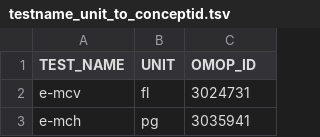
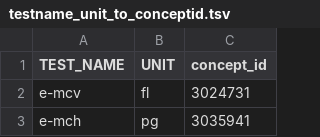
Before and after one commit to FINNGEN/kanta_lab_harmonisation_public, a TSV file: DATA_MAPPINGS/0_MappingTables/testname_unit_to_conceptid.tsv, drawn as a sheet; only a part is shown.

```diff
--- a/DATA_MAPPINGS/0_MappingTables/testname_unit_to_conceptid.tsv
+++ b/DATA_MAPPINGS/0_MappingTables/testname_unit_to_conceptid.tsv
@@ -1,2 +1,2 @@
-TEST_NAME	UNIT	OMOP_ID
+TEST_NAME	UNIT	concept_id
 e-mcv	fl	3024731
```
Also changed, not shown: DATA_MAPPINGS/0_MappingTables/quantity_source_unit_conversion.tsv, DATA_MAPPINGS/0_MappingTables/unit_fix.tsv, 1 other file.
